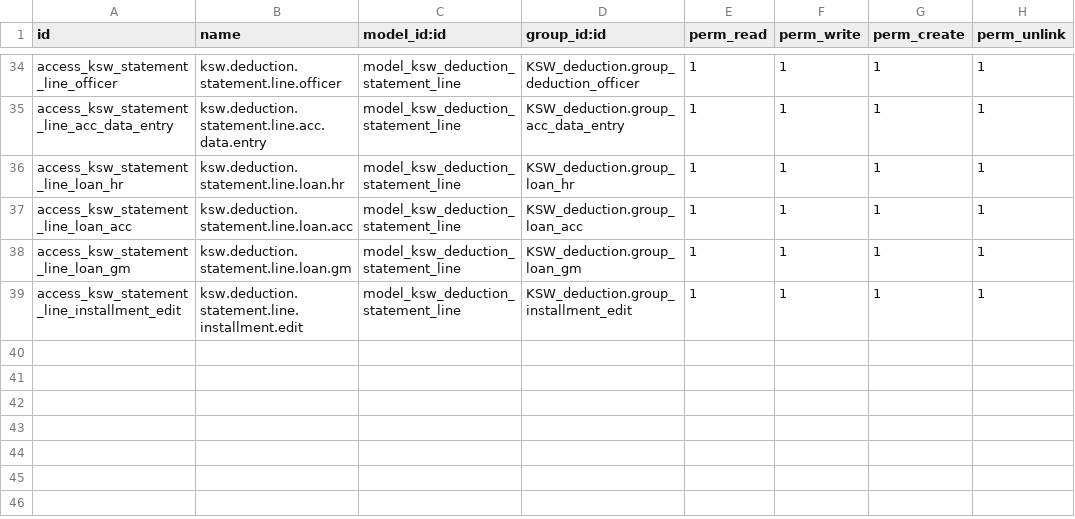
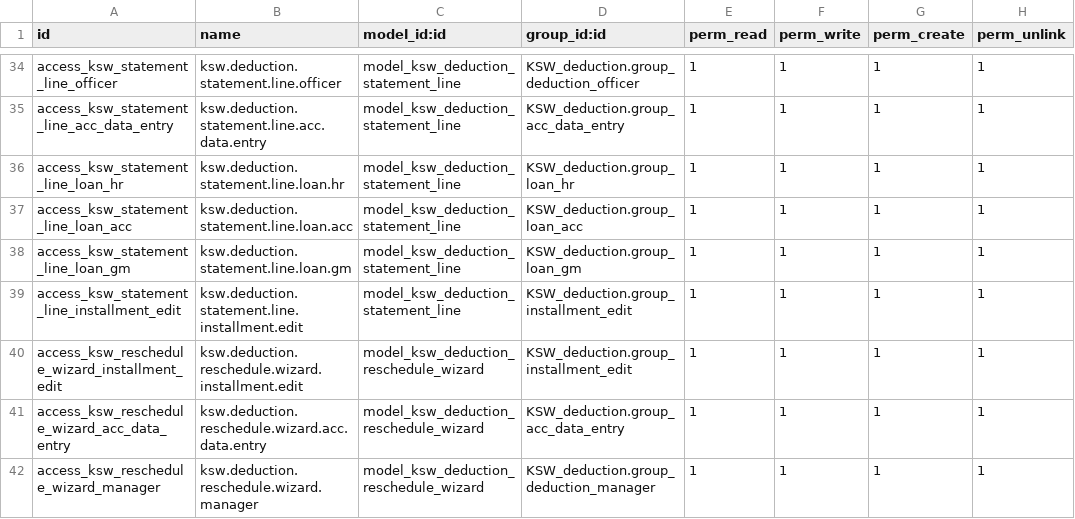
Before and after one commit to mohammedJ-Sadiq/KSW, a CSV file: custom_addons/KSW/KSW_deduction/security/ir.model.access.csv, drawn as a sheet; only a part is shown, gaps mark what is left out; the diff names each change by its address in the sheet, - before the commit and + after, or states it on an @@ line.

Commit message:
feat: add reschedule wizard for deduction installments
- Implemented a new wizard to allow users to reschedule the repayment plan of deductions, enabling the adjustment of outstanding balances over a specified number of months or a target monthly amount.
- Created accompanying tests to ensure the functionality works as intended, covering various scenarios including lengthening and shortening plans, handling paid installments, and ensuring proper authority checks.
- Added views for the reschedule wizard, providing a user-friendly interface for selecting deductions and inputting new plan details.

```diff
--- a/custom_addons/KSW/KSW_deduction/security/ir.model.access.csv
+++ b/custom_addons/KSW/KSW_deduction/security/ir.model.access.csv
+row 40: access_ksw_reschedule_wizard_installment_edit | ksw.deduction.reschedule.wizard.installment.edit | model_ksw_deduction_reschedule_wizard | KSW_deduction.group_installment_edit | 1 | 1 | 1 | 1
+row 41: access_ksw_reschedule_wizard_acc_data_entry | ksw.deduction.reschedule.wizard.acc.data.entry | model_ksw_deduction_reschedule_wizard | KSW_deduction.group_acc_data_entry | 1 | 1 | 1 | 1
+row 42: access_ksw_reschedule_wizard_manager | ksw.deduction.reschedule.wizard.manager | model_ksw_deduction_reschedule_wizard | KSW_deduction.group_deduction_manager | 1 | 1 | 1 | 1
```
Also changed, not shown: 18 other files.
